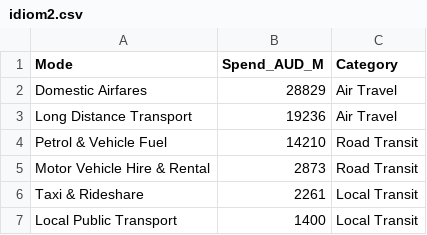
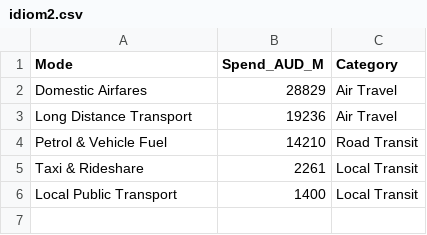
Before and after one commit to marcusmonash/FIT3179_DV2_33590486, a CSV file: data/idiom2.csv, drawn as a sheet.

```diff
--- a/data/idiom2.csv
+++ b/data/idiom2.csv
@@ -4,3 +4,2 @@ Long Distance Transport,19236,Air Travel
 Petrol & Vehicle Fuel,14210,Road Transit
-Motor Vehicle Hire & Rental,2873,Road Transit
 Taxi & Rideshare,2261,Local Transit
```
Also changed, not shown: data/chart2.csv, data/idiom5.csv, 15 other files.
